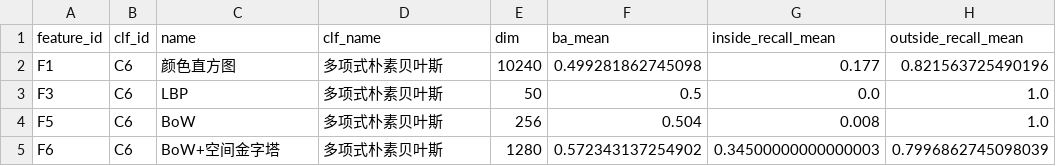
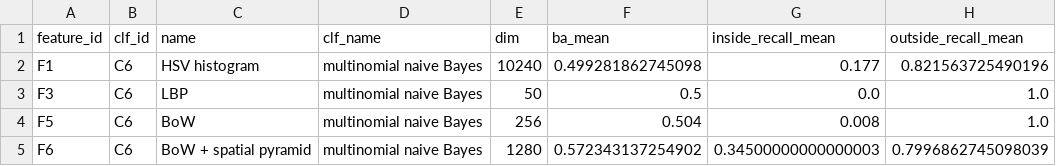
Before and after one commit to Retr0-rgb-lab/COMP4423_Assignment2, a CSV file: outputs/task3/stage_a_nb.csv, drawn as a sheet; only a part is shown; the diff names each change by its address in the sheet, - before the commit and + after, or states it on an @@ line.

```diff
--- a/outputs/task3/stage_a_nb.csv
+++ b/outputs/task3/stage_a_nb.csv
-C2 (name): 颜色直方图
+C2 (name): HSV histogram
-D2:D5 (clf_name): 多项式朴素贝叶斯
+D2:D5 (clf_name): multinomial naive Bayes
-C5 (name): BoW+空间金字塔
+C5 (name): BoW + spatial pyramid
```
Also changed, not shown: outputs/task3/stage_a.csv, outputs/task3/stage_b.csv, 7 other files.
